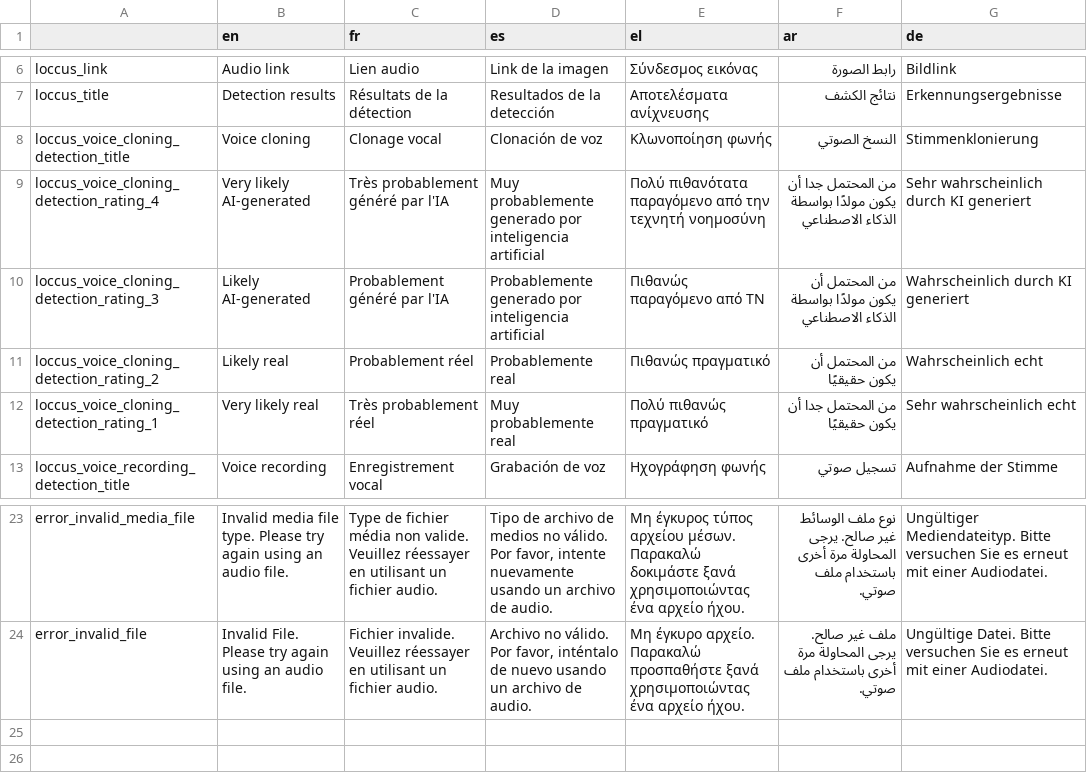
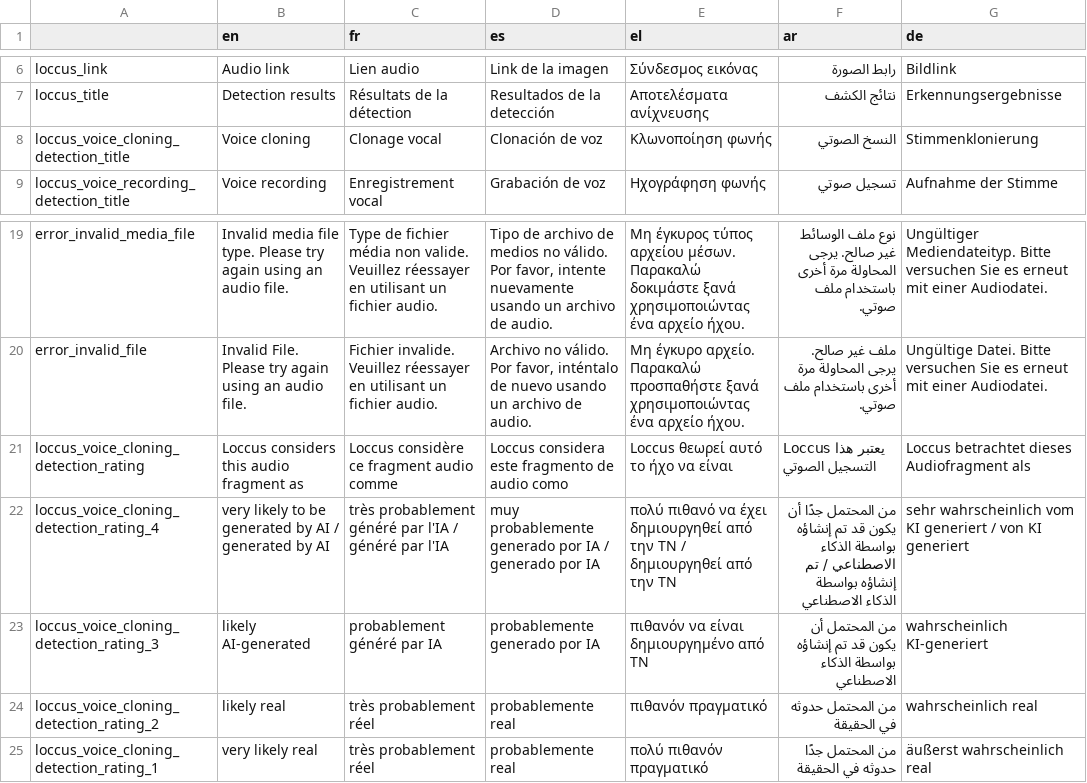
Before and after one commit to AFP-Medialab/InVID-Translations, a TSV file: components/NavItems/tools/Loccus.tsv, drawn as a sheet; only a part is shown, gaps mark what is left out.

Commit message:
added new detection text and key

```diff
--- a/components/NavItems/tools/Loccus.tsv
+++ b/components/NavItems/tools/Loccus.tsv
@@ -8,6 +8,2 @@ loccus_title	Detection results	Résultats de la détection	Resultados de la dete
 loccus_voice_cloning_detection_title	Voice cloning	Clonage vocal	Clonación de voz	Κλωνοποίηση φωνής	النسخ الصوتي	Stimmenklonierung
-loccus_voice_cloning_detection_rating_4	Very likely AI-generated	Très probablement généré par l'IA	Muy probablemente generado por inteligencia artificial	Πολύ πιθανότατα παραγόμενο από την τεχνητή νοημοσύνη	من المحتمل جدا أن يكون مولدًا بواسطة الذكاء الاصطناعي	Sehr wahrscheinlich durch KI generiert
-loccus_voice_cloning_detection_rating_3	Likely AI-generated	Probablement généré par l'IA	Probablemente generado por inteligencia artificial	Πιθανώς παραγόμενο από ΤΝ	من المحتمل أن يكون مولدًا بواسطة الذكاء الاصطناعي	Wahrscheinlich durch KI generiert
-loccus_voice_cloning_detection_rating_2	Likely real	Probablement réel	Probablemente real	Πιθανώς πραγματικό	من المحتمل أن يكون حقيقيًا	Wahrscheinlich echt
-loccus_voice_cloning_detection_rating_1	Very likely real	Très probablement réel	Muy probablemente real	Πολύ πιθανώς πραγματικό	من المحتمل جدا أن يكون حقيقيًا	Sehr wahrscheinlich echt
 loccus_voice_recording_detection_title	Voice recording	Enregistrement vocal	Grabación de voz	Ηχογράφηση φωνής	تسجيل صوتي	Aufnahme der Stimme
@@ -24 +20,6 @@ error_invalid_media_file	Invalid media file type. Please try again using an audi
 error_invalid_file	Invalid File. Please try again using an audio file.	Fichier invalide. Veuillez réessayer en utilisant un fichier audio.	Archivo no válido. Por favor, inténtalo de nuevo usando un archivo de audio.	Μη έγκυρο αρχείο. Παρακαλώ προσπαθήστε ξανά χρησιμοποιώντας ένα αρχείο ήχου.	ملف غير صالح. يرجى المحاولة مرة أخرى باستخدام ملف صوتي.	Ungültige Datei. Bitte versuchen Sie es erneut mit einer Audiodatei.
+loccus_voice_cloning_detection_rating	Loccus considers this audio fragment as	Loccus considère ce fragment audio comme	Loccus considera este fragmento de audio como	Loccus θεωρεί αυτό το ήχο να είναι	Loccus يعتبر هذا التسجيل الصوتي	Loccus betrachtet dieses Audiofragment als
+loccus_voice_cloning_detection_rating_4	very likely to be generated by AI / generated by AI	très probablement généré par l'IA / généré par l'IA	muy probablemente generado por IA / generado por IA	πολύ πιθανό να έχει δημιουργηθεί από την ΤΝ / δημιουργηθεί από την ΤΝ	من المحتمل جدًا أن يكون قد تم إنشاؤه بواسطة الذكاء الاصطناعي / تم إنشاؤه بواسطة الذكاء الاصطناعي	sehr wahrscheinlich vom KI generiert / von KI generiert
+loccus_voice_cloning_detection_rating_3	likely AI-generated	probablement généré par IA	probablemente generado por IA	πιθανόν να είναι δημιουργημένο από ΤΝ	من المحتمل أن يكون قد تم إنشاؤه بواسطة الذكاء الاصطناعي	wahrscheinlich KI-generiert
+loccus_voice_cloning_detection_rating_2	likely real	très probablement réel	probablemente real	πιθανόν πραγματικό	من المحتمل حدوثه في الحقيقة	wahrscheinlich real
+loccus_voice_cloning_detection_rating_1	very likely real	très probablement réel	probablemente real	πολύ πιθανόν πραγματικό	من المحتمل جدًا حدوثه في الحقيقة	äußerst wahrscheinlich real
```
